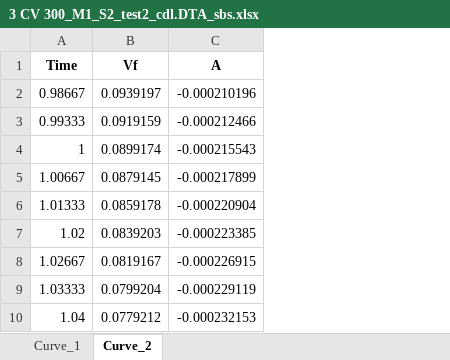
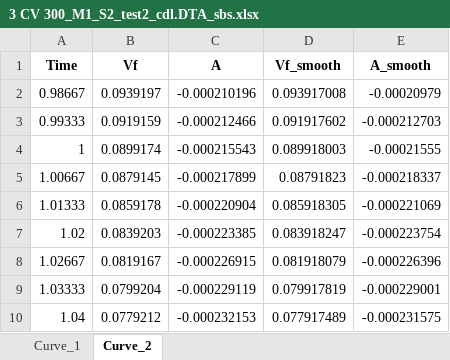
Before and after one commit to mdsallese/TU-Dresden, an Excel workbook: Electrochemical trials/3 CV 300_M1_S2_test2_cdl.DTA_sbs.xlsx, sheet Curve_2, drawn as a sheet; only a part is shown; values as stored, in another font and other column widths than the file's, no borders; the diff names each change by its address in the sheet, - before the commit and + after, or states it on an @@ line.

Commit message:
load and smoothing

```diff
--- a/Electrochemical trials/3 CV 300_M1_S2_test2_cdl.DTA_sbs.xlsx (sheet Curve_2)
+++ b/Electrochemical trials/3 CV 300_M1_S2_test2_cdl.DTA_sbs.xlsx (sheet Curve_2)
+column D (Vf_smooth), rows 2-10: 0.093917008 | 0.091917602 | 0.089918003 | 0.08791823 | 0.085918305 | 0.083918247 | 0.081918079 | 0.079917819 | 0.077917489
+column E (A_smooth), rows 2-10: -0.00020979 | -0.000212703 | -0.00021555 | -0.000218337 | -0.000221069 | -0.000223754 | -0.000226396 | -0.000229001 | -0.000231575
```
Also changed, not shown: sheet Curve_1, 1 other file.
